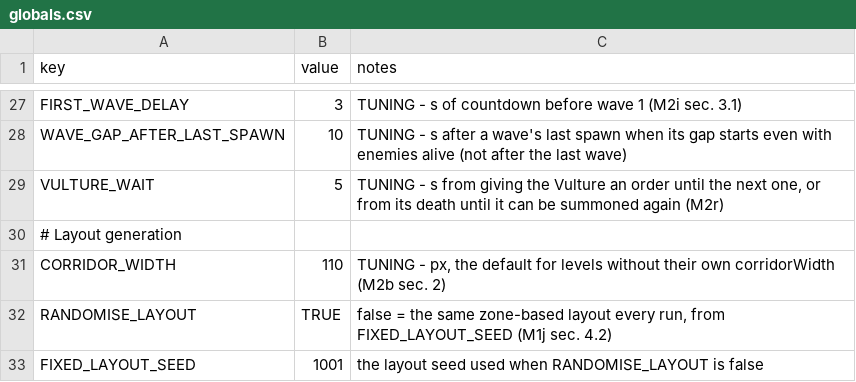
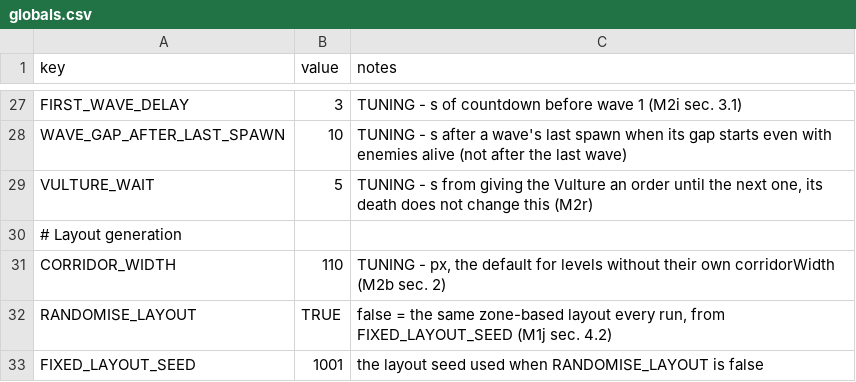
Before and after one commit to EsterMosevitzkyLis/Broceliande, a CSV file: data/globals.csv, drawn as a sheet; only a part is shown, gaps mark what is left out.

```diff
--- a/data/globals.csv
+++ b/data/globals.csv
@@ -28,3 +28,3 @@ FIRST_WAVE_DELAY,3,TUNING - s of countdown before wave 1 (M2i sec. 3.1)
 WAVE_GAP_AFTER_LAST_SPAWN,10,TUNING - s after a wave's last spawn when its gap starts even with enemies alive (not after the last wave)
-VULTURE_WAIT,5,"TUNING - s from giving the Vulture an order until the next one, or from its death until it can be summoned again (M2r)"
+VULTURE_WAIT,5,"TUNING - s from giving the Vulture an order until the next one, its death does not change this (M2r)"
 # Layout generation,,
```
Also changed, not shown: 4 other files.
